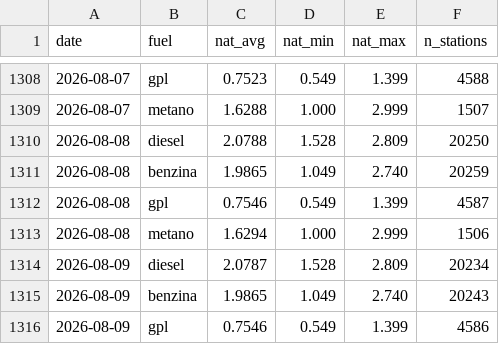
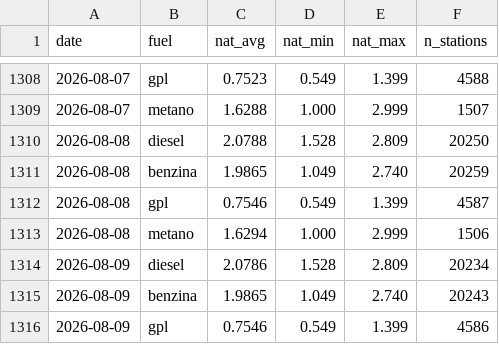
Before and after one commit to martucc/Fuel-Now, a CSV file: data/history.csv, drawn as a sheet; only a part is shown, gaps mark what is left out.

```diff
--- a/data/history.csv
+++ b/data/history.csv
@@ -1313,3 +1313,3 @@ date,fuel,nat_avg,nat_min,nat_max,n_stations
 2026-08-08,metano,1.6294,1.000,2.999,1506
-2026-08-09,diesel,2.0787,1.528,2.809,20234
+2026-08-09,diesel,2.0786,1.528,2.809,20234
 2026-08-09,benzina,1.9865,1.049,2.740,20243
```
Also changed, not shown: 1 other file.
